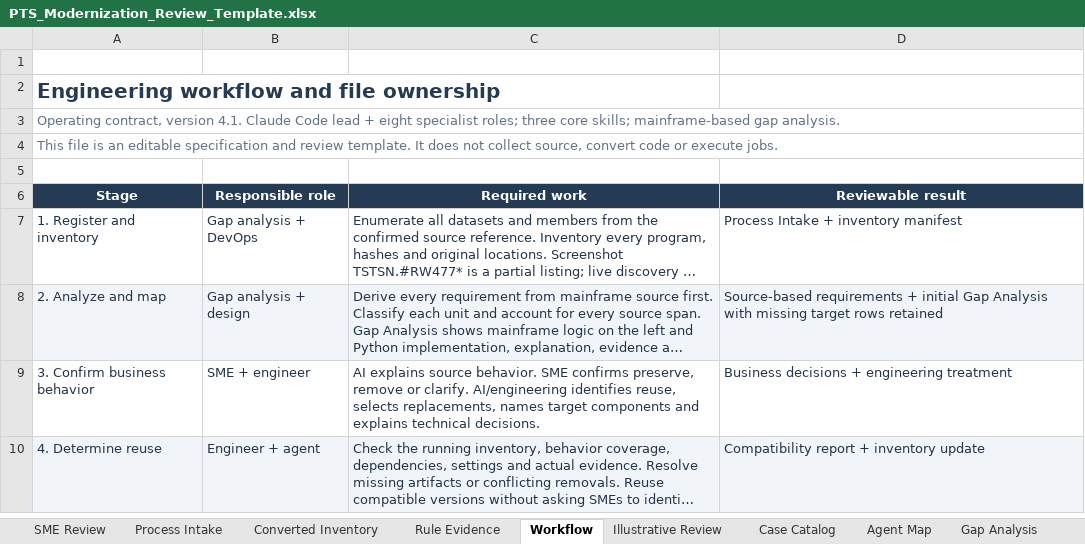
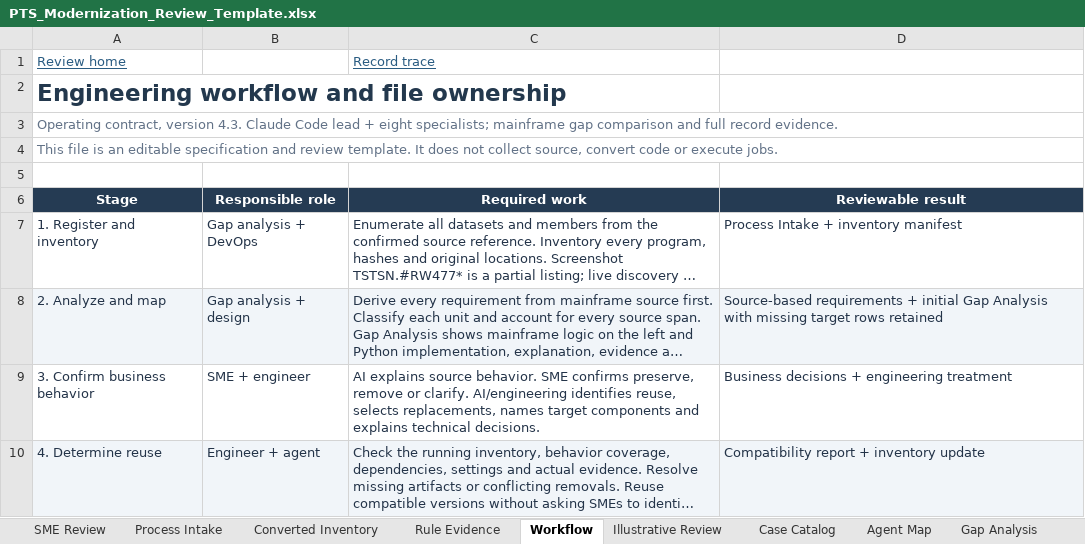
Before and after one commit to Snuthakki21/pts_modernization, an Excel workbook: examples/PTS_Modernization_Review_Template.xlsx, sheet Workflow, drawn as a sheet; only a part is shown; long unchanged cells end in …; values as stored, in another font and other column widths than the file's, no borders; table styles not drawn; the diff names each change by its address in the sheet, - before the commit and + after, or states it on an @@ line.

Commit message:
Improve review workbook and add record evidence trace

```diff
--- a/examples/PTS_Modernization_Review_Template.xlsx (sheet Workflow)
+++ b/examples/PTS_Modernization_Review_Template.xlsx (sheet Workflow)
-row 1: (empty)
+row 1: Review home |  | Record trace
@@ A2 text size: larger @@
-A3 (Stage): …contract, version 4.1. Claude Code lead + eight specialist roles; three core skills; mainframe-based gap analysis.
+A3 (Stage): …contract, version 4.3. Claude Code lead + eight specialists; mainframe gap comparison and full record evidence.
```
Also changed, not shown: sheet Agent Map, sheet Gap Analysis, sheet Case Catalog, sheet Converted Inventory, sheet SME Review, sheet Process Intake, 2 more sheets, other sheet tabs, 4 other files.
